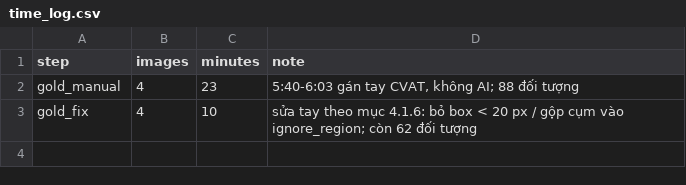
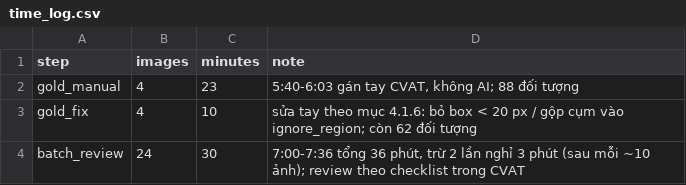
Before and after one commit to daotuan6325-lang/K5-L23-DAY08-2A202603194-DaoQuangTuan-AIPrelabel, a CSV file: submission/time_log.csv, drawn as a sheet.

Commit message:
Part 4: time_log batch_review

```diff
--- a/submission/time_log.csv
+++ b/submission/time_log.csv
@@ -3 +3,2 @@ gold_manual,4,23,"5:40-6:03 gán tay CVAT, không AI; 88 đối tượng"
 gold_fix,4,10,"sửa tay theo mục 4.1.6: bỏ box < 20 px / gộp cụm vào ignore_region; còn 62 đối tượng"
+batch_review,24,30,"7:00-7:36 tổng 36 phút, trừ 2 lần nghỉ 3 phút (sau mỗi ~10 ảnh); review theo checklist trong CVAT"
```
